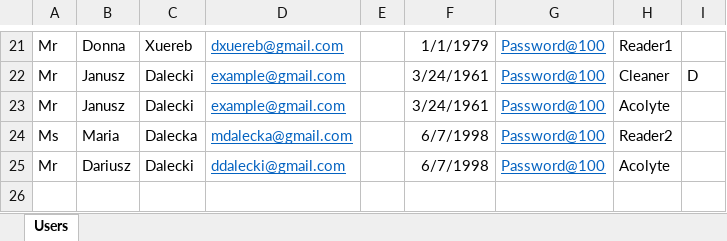
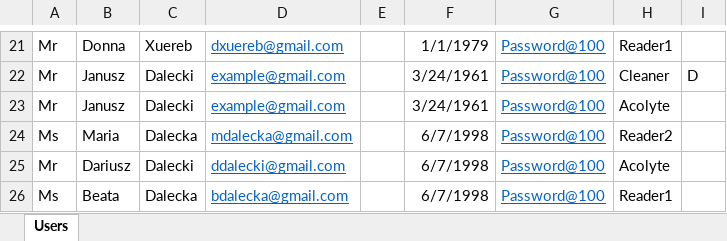
Before and after one commit to rejkid/ScheduleMeWorkspaceData, an Excel workbook: Accounts.xlsx, sheet Users, drawn as a sheet; only a part is shown, gaps mark what is left out; values as stored, in another font and other column widths than the file's, no borders; the diff names each change by its address in the sheet, - before the commit and + after, or states it on an @@ line.

```diff
--- a/Accounts.xlsx (sheet Users)
+++ b/Accounts.xlsx (sheet Users)
+row 26: Ms | Beata | Dalecka | bdalecka@gmail.com |  | 6/7/1998 | Password@100 | Reader1
```
Also changed, not shown: TimeSlots.xlsx.
